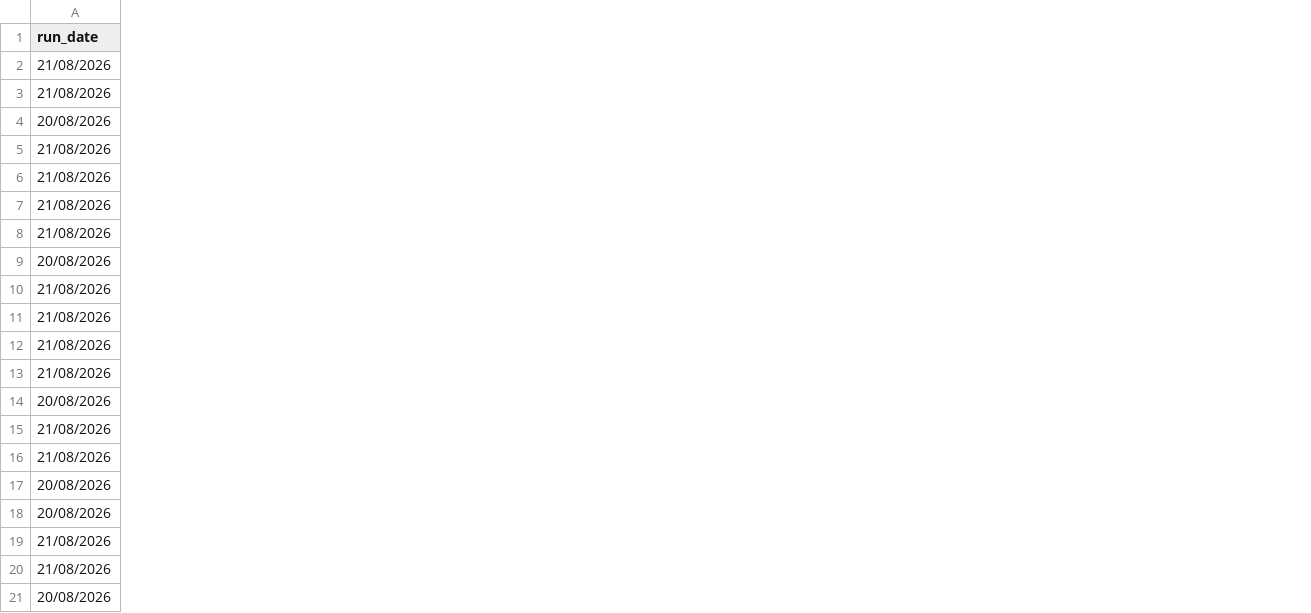
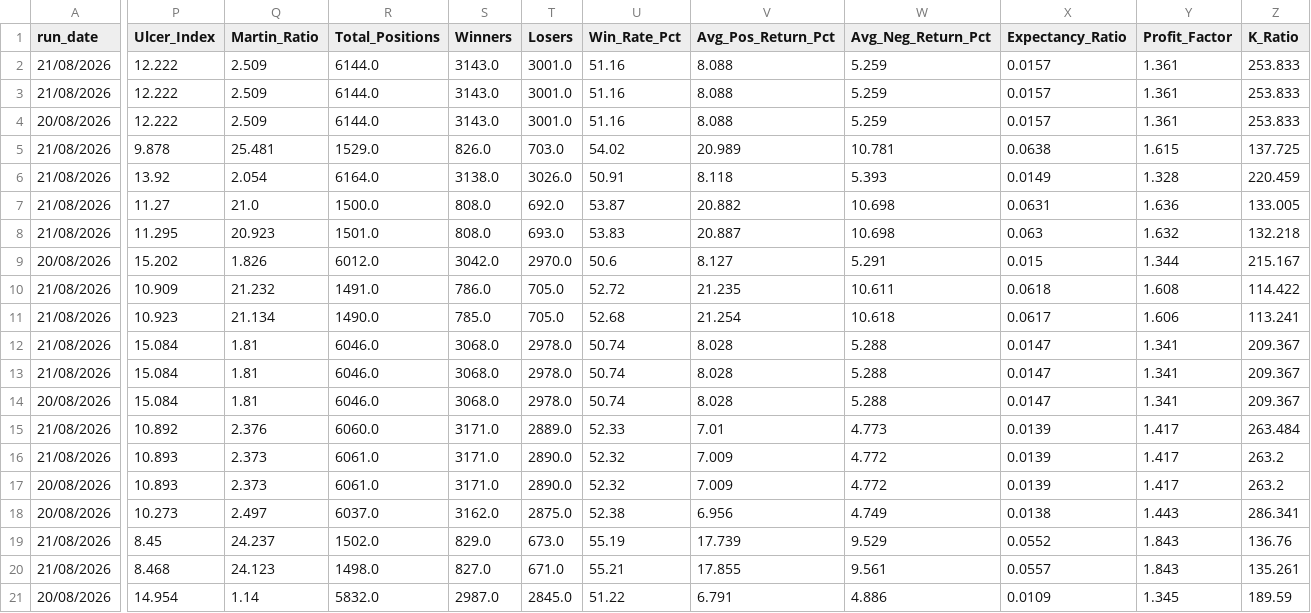
Before and after one commit to manavgupta83/nse-factor-engine, a CSV file: backtest/results/registry.csv, drawn as a sheet; only a part is shown, gaps mark what is left out; the diff covers the shown part only; the diff names each change by its address in the sheet, - before the commit and + after, or states it on an @@ line.

Commit message:
feat: registry enhanced with Ulcer Index, Martin Ratio, position metrics, Hit Rate renamed to Pct_Positive_Periods

```diff
--- a/backtest/results/registry.csv
+++ b/backtest/results/registry.csv
+column P (Ulcer_Index), rows 2-21: 12.222 | 12.222 | 12.222 | 9.878 | 13.92 | 11.27 | 11.295 | 15.202 | 10.909 | 10.923 | 15.084 | 15.084 | 15.084 | 10.892 | 10.893 | 10.893 | 10.273 | 8.45 | 8.468 | 14.954
+column Q (Martin_Ratio), rows 2-21: 2.509 | 2.509 | 2.509 | 25.481 | 2.054 | 21.0 | 20.923 | 1.826 | 21.232 | 21.134 | 1.81 | 1.81 | 1.81 | 2.376 | 2.373 | 2.373 | 2.497 | 24.237 | 24.123 | 1.14
+column R (Total_Positions), rows 2-21: 6144.0 | 6144.0 | 6144.0 | 1529.0 | 6164.0 | 1500.0 | 1501.0 | 6012.0 | 1491.0 | 1490.0 | 6046.0 | 6046.0 | 6046.0 | 6060.0 | 6061.0 | 6061.0 | 6037.0 | 1502.0 | 1498.0 | 5832.0
+column S (Winners), rows 2-21: 3143.0 | 3143.0 | 3143.0 | 826.0 | 3138.0 | 808.0 | 808.0 | 3042.0 | 786.0 | 785.0 | 3068.0 | 3068.0 | 3068.0 | 3171.0 | 3171.0 | 3171.0 | 3162.0 | 829.0 | 827.0 | 2987.0
+column T (Losers), rows 2-21: 3001.0 | 3001.0 | 3001.0 | 703.0 | 3026.0 | 692.0 | 693.0 | 2970.0 | 705.0 | 705.0 | 2978.0 | 2978.0 | 2978.0 | 2889.0 | 2890.0 | 2890.0 | 2875.0 | 673.0 | 671.0 | 2845.0
+column U (Win_Rate_Pct), rows 2-21: 51.16 | 51.16 | 51.16 | 54.02 | 50.91 | 53.87 | 53.83 | 50.6 | 52.72 | 52.68 | 50.74 | 50.74 | 50.74 | 52.33 | 52.32 | 52.32 | 52.38 | 55.19 | 55.21 | 51.22
+column V (Avg_Pos_Return_Pct), rows 2-21: 8.088 | 8.088 | 8.088 | 20.989 | 8.118 | 20.882 | 20.887 | 8.127 | 21.235 | 21.254 | 8.028 | 8.028 | 8.028 | 7.01 | 7.009 | 7.009 | 6.956 | 17.739 | 17.855 | 6.791
+column W (Avg_Neg_Return_Pct), rows 2-21: 5.259 | 5.259 | 5.259 | 10.781 | 5.393 | 10.698 | 10.698 | 5.291 | 10.611 | 10.618 | 5.288 | 5.288 | 5.288 | 4.773 | 4.772 | 4.772 | 4.749 | 9.529 | 9.561 | 4.886
+column X (Expectancy_Ratio), rows 2-21: 0.0157 | 0.0157 | 0.0157 | 0.0638 | 0.0149 | 0.0631 | 0.063 | 0.015 | 0.0618 | 0.0617 | 0.0147 | 0.0147 | 0.0147 | 0.0139 | 0.0139 | 0.0139 | 0.0138 | 0.0552 | 0.0557 | 0.0109
+column Y (Profit_Factor), rows 2-21: 1.361 | 1.361 | 1.361 | 1.615 | 1.328 | 1.636 | 1.632 | 1.344 | 1.608 | 1.606 | 1.341 | 1.341 | 1.341 | 1.417 | 1.417 | 1.417 | 1.443 | 1.843 | 1.843 | 1.345
+column Z (K_Ratio), rows 2-21: 253.833 | 253.833 | 253.833 | 137.725 | 220.459 | 133.005 | 132.218 | 215.167 | 114.422 | 113.241 | 209.367 | 209.367 | 209.367 | 263.484 | 263.2 | 263.2 | 286.341 | 136.76 | 135.261 | 189.59
```
Also changed, not shown: 3 added columns and 1 edited cell elsewhere in this file, 1 other file.
